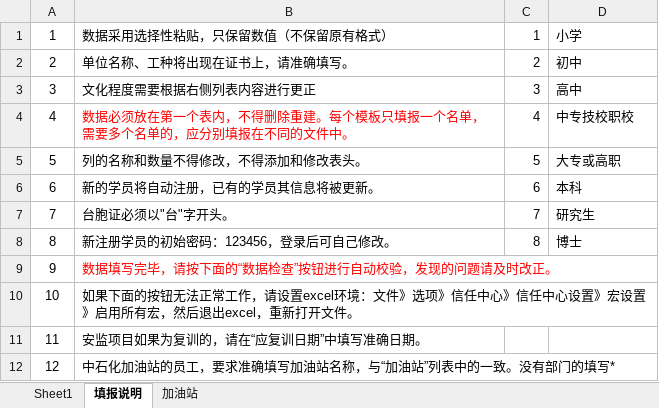
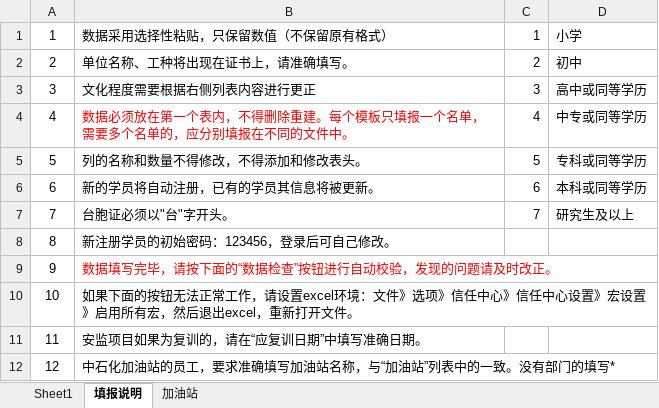
Before and after one commit to albertliu/elearningBackend, an Excel workbook: output/学员报名表模板.xlsm, sheet 填报说明, drawn as a sheet; values as stored, in another font and other column widths than the file's, no borders; charts and pictures not drawn; the diff names each change by its address in the sheet, - before the commit and + after, or states it on an @@ line.

```diff
--- a/output/学员报名表模板.xlsm (sheet 填报说明)
+++ b/output/学员报名表模板.xlsm (sheet 填报说明)
-D3: 高中
+D3: 高中或同等学历
-D4: 中专技校职校
+D4: 中专或同等学历
-D5: 大专或高职
+D5: 专科或同等学历
-D6: 本科
+D6: 本科或同等学历
-D7: 研究生
+D7: 研究生及以上
-C8: 8
+C8: (empty)
-D8: 博士
+D8: (empty)
```
Also changed, not shown: sheet Sheet1, charts or pictures, 8 other files.
